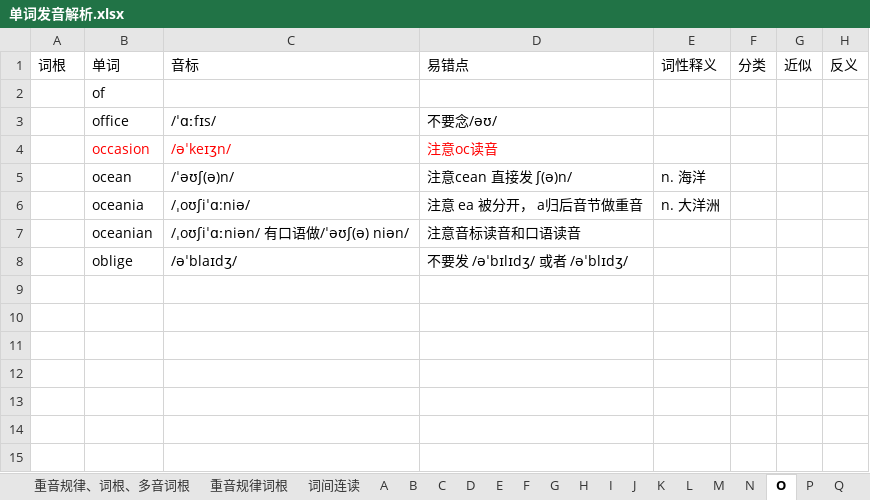
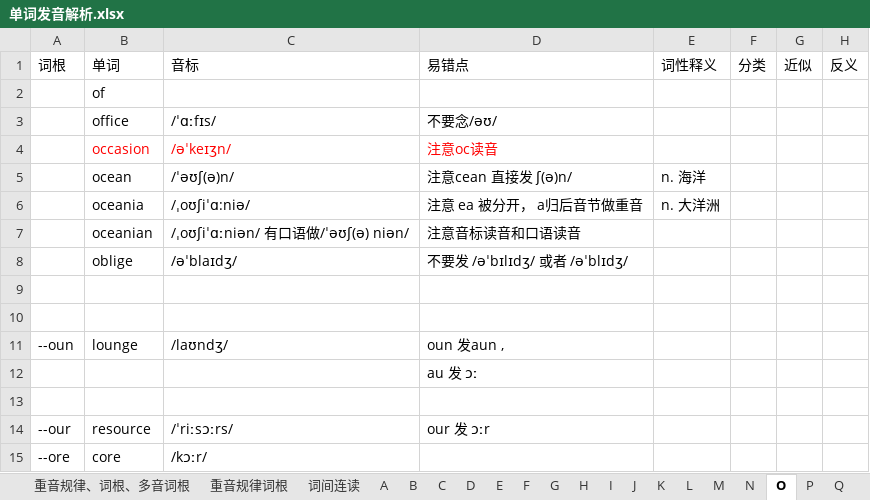
Before and after one commit to RichieRuanGH/EnglishSummary, an Excel workbook: 单词发音解析.xlsx, sheet O, drawn as a sheet; values as stored, in another font and other column widths than the file's, no borders; the diff names each change by its address in the sheet, - before the commit and + after, or states it on an @@ line.

```diff
--- a/单词发音解析.xlsx (sheet O)
+++ b/单词发音解析.xlsx (sheet O)
+row 9: (empty)
+row 10: (empty)
+row 11: --oun | lounge | /laʊndʒ/ | oun 发aun ,
+row 12:  |  |  | au 发 ɔː
+row 13: (empty)
+row 14: --our | resource | /ˈriːsɔːrs/ | our 发 ɔːr
+row 15: --ore | core | /kɔːr/
```
Also changed, not shown: sheet T, sheet C, sheet I, sheet Q, sheet 重音规律、词根、多音词根, sheet G, 1 more sheet, other sheet tabs, PTE 8炸计划.xlsx, PTE RS_WFD.xlsx, 1 other file.
